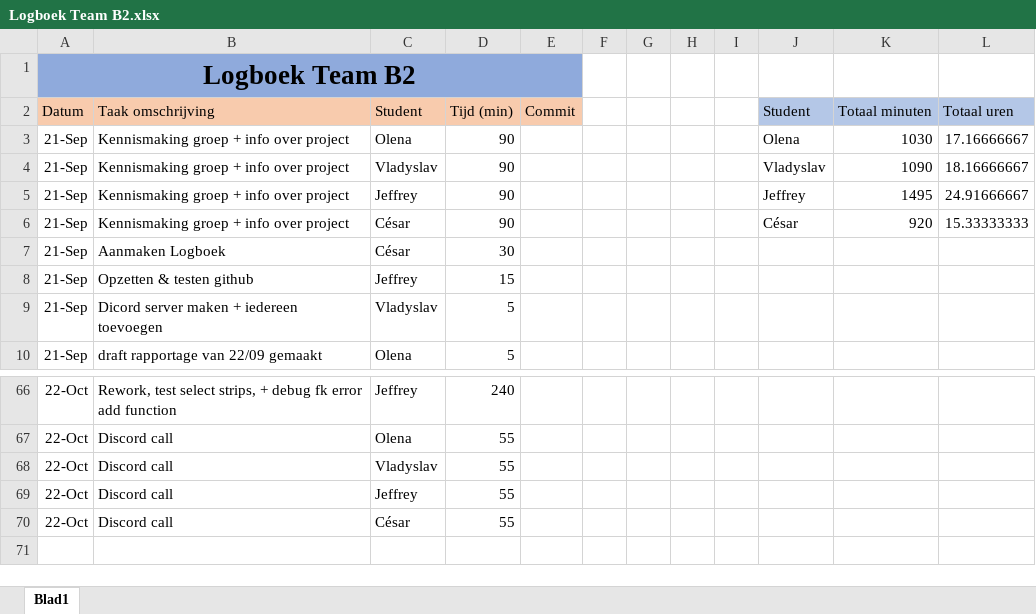
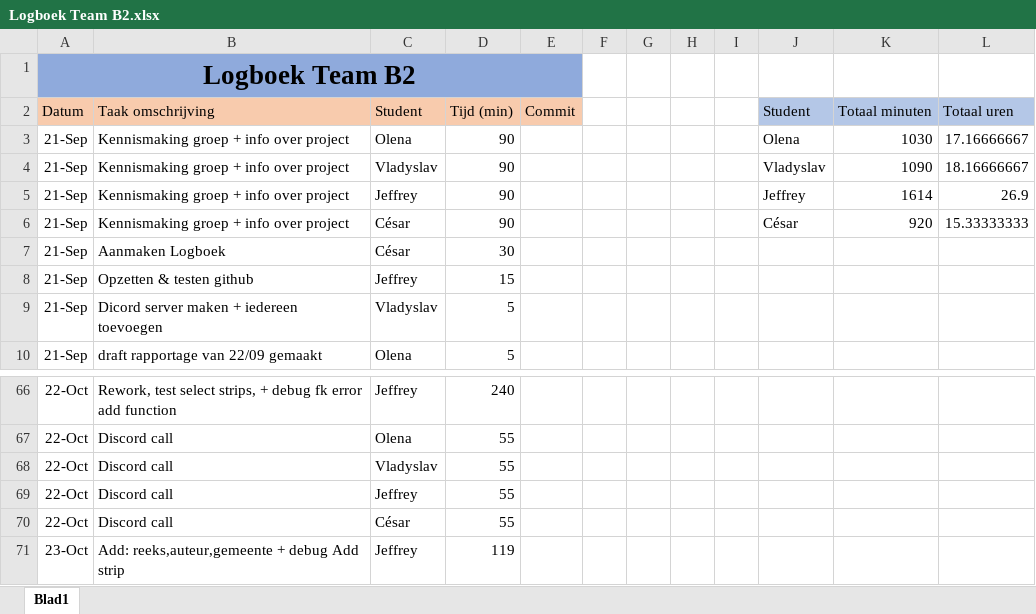
Before and after one commit to projectwerkTeamB2/projectwerk, an Excel workbook: Logboek Team B2.xlsx, sheet Blad1, drawn as a sheet; only a part is shown, gaps mark what is left out; values as stored, in another font and other column widths than the file's, no borders; the diff names each change by its address in the sheet, - before the commit and + after, or states it on an @@ line.

Commit message:
updated log with todays changes

```diff
--- a/Logboek Team B2.xlsx (sheet Blad1)
+++ b/Logboek Team B2.xlsx (sheet Blad1)
-K5 (Totaal minuten): 1495
+K5 (Totaal minuten): 1614
-L5 (Totaal uren): 24.91666667
+L5 (Totaal uren): 26.9
+row 71: 23-Oct | Add: reeks,auteur,gemeente + debug Add strip | Jeffrey | 119
```
